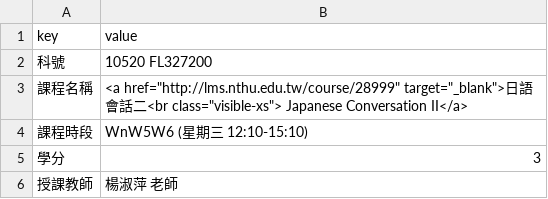
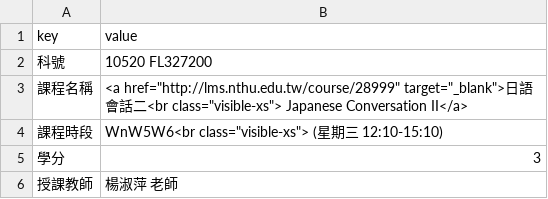
Before and after one commit to appuluInNTHU/JPConversationSpring2017, a CSV file: _data/course_info.csv, drawn as a sheet.

```diff
--- a/_data/course_info.csv
+++ b/_data/course_info.csv
@@ -3,3 +3,3 @@ key,value
 課程名稱,"<a href=""http://lms.nthu.edu.tw/course/28999"" target=""_blank"">日語會話二<br class=""visible-xs""> Japanese Conversation II</a>"
-課程時段,WnW5W6 (星期三 12:10-15:10)
+課程時段,"WnW5W6<br class=""visible-xs""> (星期三 12:10-15:10)"
 學分,3
```
Also changed, not shown: 3 other files.
